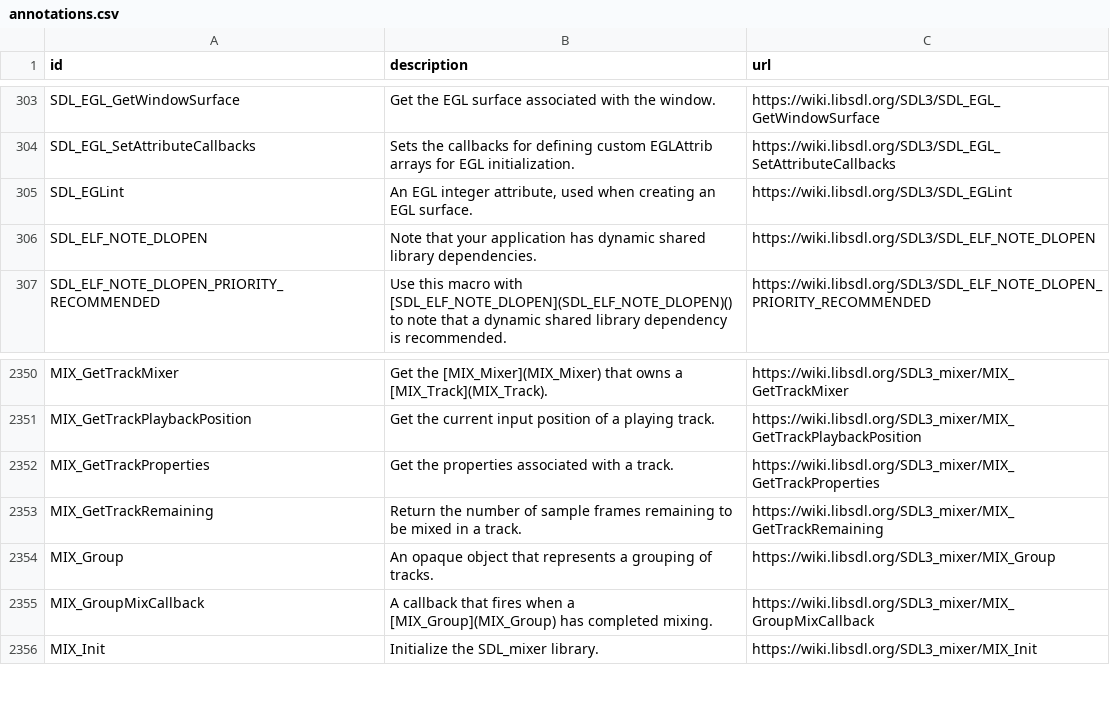
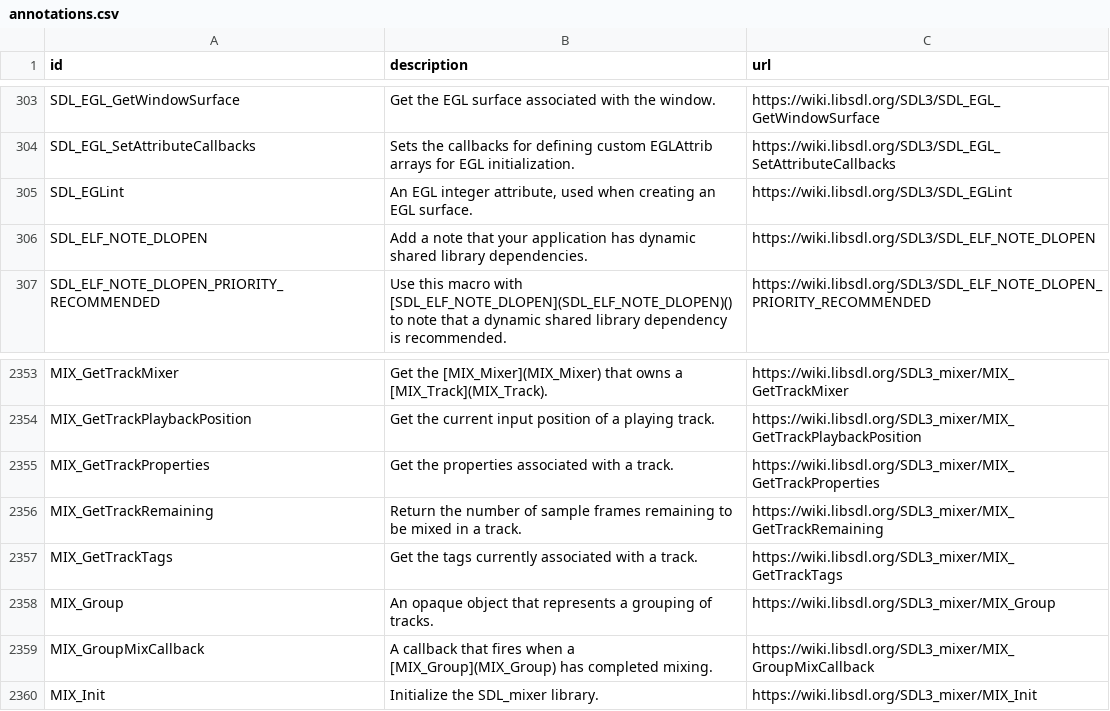
Before and after one commit to Zyko0/go-sdl3, a CSV file: cmd/internal/assets/wiki/annotations.csv, drawn as a sheet; only a part is shown, gaps mark what is left out; the diff covers the shown part only.

```diff
--- a/cmd/internal/assets/wiki/annotations.csv
+++ b/cmd/internal/assets/wiki/annotations.csv
@@ -609,4 +609,4 @@ SDL_EGLint,"An EGL integer attribute, used when creating an EGL surface.
 ",https://wiki.libsdl.org/SDL3/SDL_EGLint
-SDL_ELF_NOTE_DLOPEN,"Note that your application has dynamic shared library dependencies.
-",https://wiki.libsdl.org/SDL3/SDL_ELF_NOTE_DLOPEN
+SDL_ELF_NOTE_DLOPEN,"Add a note that your application has dynamic shared library dependencies.
+",https://wiki.libsdl.org/SDL3/SDL_ELF_NOTE_DLOPEN
 SDL_ELF_NOTE_DLOPEN_PRIORITY_RECOMMENDED,"Use this macro with [SDL_ELF_NOTE_DLOPEN](SDL_ELF_NOTE_DLOPEN)() to note that a dynamic shared library dependency is recommended.
@@ -4705,2 +4711,4 @@ MIX_GetTrackRemaining,"Return the number of sample frames remaining to be mixed
 ",https://wiki.libsdl.org/SDL3_mixer/MIX_GetTrackRemaining
+MIX_GetTrackTags,"Get the tags currently associated with a track.
+",https://wiki.libsdl.org/SDL3_mixer/MIX_GetTrackTags
 MIX_Group,"An opaque object that represents a grouping of tracks.
```
Also changed, not shown: 5 added rows and 4 edited cells elsewhere in this file.
